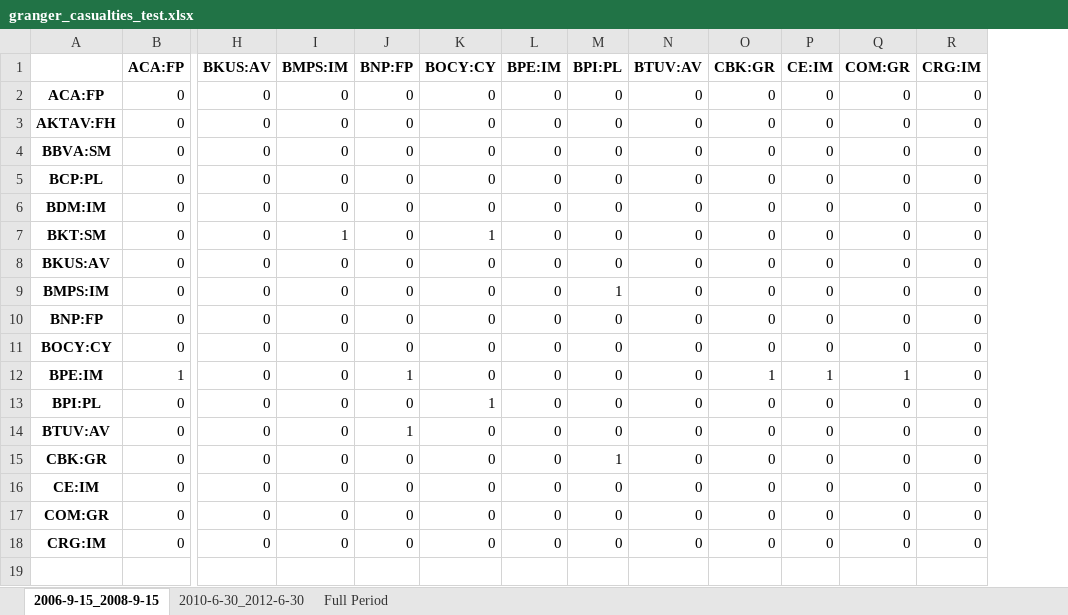
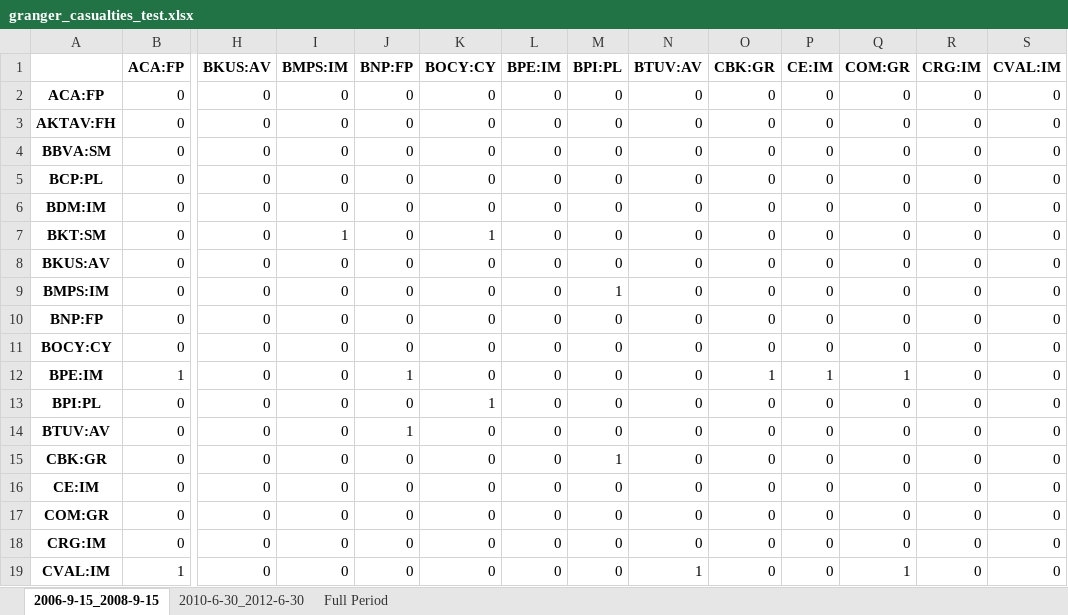
Before and after one commit to LeoCo/systemic_risk_measures, an Excel workbook: Output/granger_casualties_test.xlsx, sheet 2006-9-15_2008-9-15, drawn as a sheet; only a part is shown, gaps mark what is left out; values as stored, in another font and other column widths than the file's, no borders; rows hold the shown columns only; the diff names each change by its address in the sheet, - before the commit and + after, or states it on an @@ line.

```diff
--- a/Output/granger_casualties_test.xlsx (sheet 2006-9-15_2008-9-15)
+++ b/Output/granger_casualties_test.xlsx (sheet 2006-9-15_2008-9-15)
+column S (CVAL:IM), rows 2-18: all 0
+row 19: CVAL:IM | 1 | 0 | 0 | 0 | 0 | 0 | 0 | 1 | 0 | 0 | 1 | 0 | 0
```
Also changed, not shown: sheet 2010-6-30_2012-6-30, sheet Full Period, 3 other files.
